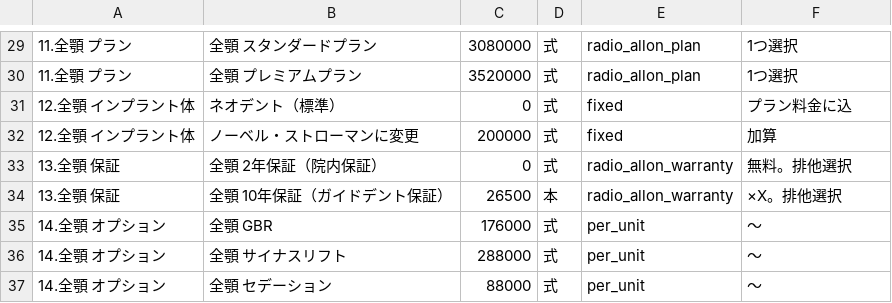
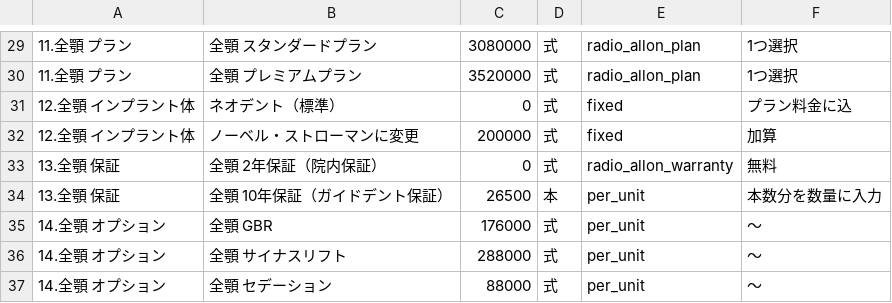
Before and after one commit to seishokai-dc/implant-estimate, a CSV file: implant_price_master.csv, drawn as a sheet; only a part is shown, gaps mark what is left out.

```diff
--- a/implant_price_master.csv
+++ b/implant_price_master.csv
@@ -32,4 +32,4 @@
 12.全顎 インプラント体,ノーベル・ストローマンに変更,200000,式,fixed,加算
-13.全顎 保証,全顎 2年保証（院内保証）,0,式,radio_allon_warranty,無料。排他選択
-13.全顎 保証,全顎 10年保証（ガイドデント保証）,26500,本,radio_allon_warranty,×X。排他選択
+13.全顎 保証,全顎 2年保証（院内保証）,0,式,radio_allon_warranty,無料
+13.全顎 保証,全顎 10年保証（ガイドデント保証）,26500,本,per_unit,本数分を数量に入力
 14.全顎 オプション,全顎 GBR,176000,式,per_unit,〜
```
Also changed, not shown: 1 other file.
